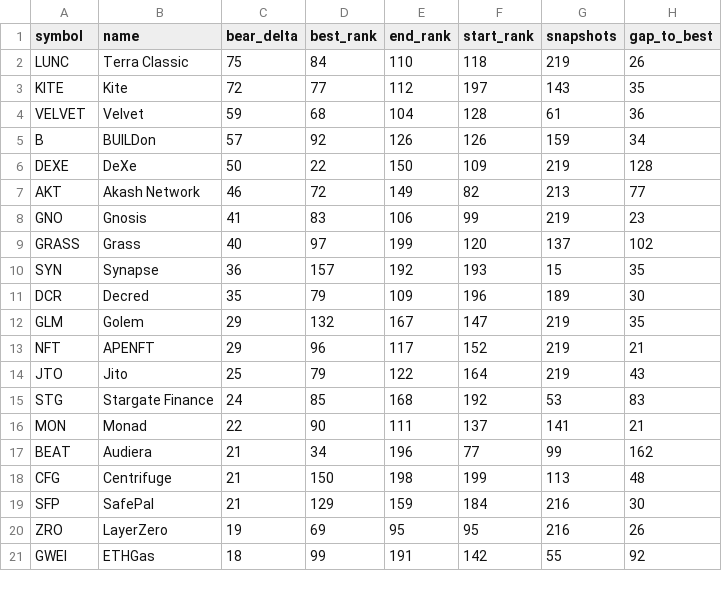
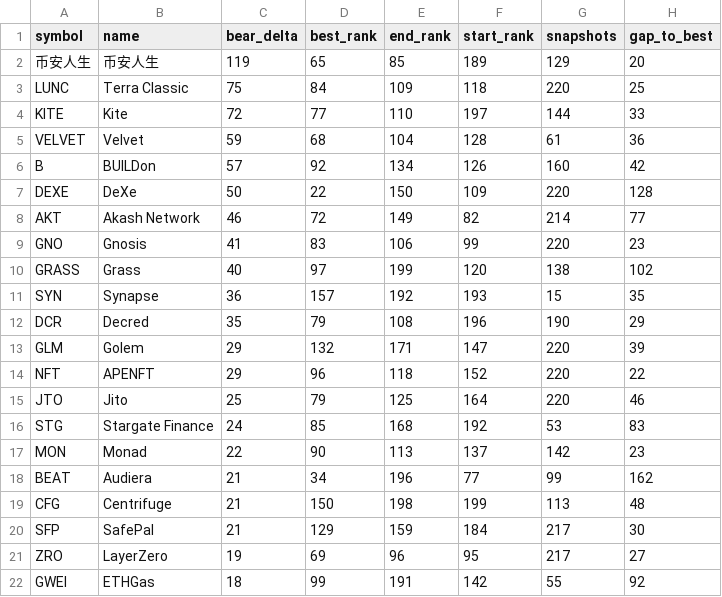
Before and after one commit to udipta-dev/rank-radar, a CSV file: data/out/table_quiet_accumulators.csv, drawn as a sheet; only a part is shown; the diff covers the shown part only.

```diff
--- a/data/out/table_quiet_accumulators.csv
+++ b/data/out/table_quiet_accumulators.csv
@@ -1,21 +1,22 @@
 symbol,name,bear_delta,best_rank,end_rank,start_rank,snapshots,gap_to_best
-LUNC,Terra Classic,75,84,110,118,219,26
-KITE,Kite,72,77,112,197,143,35
+币安人生,币安人生,119,65,85,189,129,20
+LUNC,Terra Classic,75,84,109,118,220,25
+KITE,Kite,72,77,110,197,144,33
 VELVET,Velvet,59,68,104,128,61,36
-B,BUILDon,57,92,126,126,159,34
-DEXE,DeXe,50,22,150,109,219,128
-AKT,Akash Network,46,72,149,82,213,77
-GNO,Gnosis,41,83,106,99,219,23
-GRASS,Grass,40,97,199,120,137,102
+B,BUILDon,57,92,134,126,160,42
+DEXE,DeXe,50,22,150,109,220,128
+AKT,Akash Network,46,72,149,82,214,77
+GNO,Gnosis,41,83,106,99,220,23
+GRASS,Grass,40,97,199,120,138,102
 SYN,Synapse,36,157,192,193,15,35
-DCR,Decred,35,79,109,196,189,30
-GLM,Golem,29,132,167,147,219,35
-NFT,APENFT,29,96,117,152,219,21
-JTO,Jito,25,79,122,164,219,43
+DCR,Decred,35,79,108,196,190,29
+GLM,Golem,29,132,171,147,220,39
+NFT,APENFT,29,96,118,152,220,22
+JTO,Jito,25,79,125,164,220,46
 STG,Stargate Finance,24,85,168,192,53,83
-MON,Monad,22,90,111,137,141,21
+MON,Monad,22,90,113,137,142,23
 BEAT,Audiera,21,34,196,77,99,162
 CFG,Centrifuge,21,150,198,199,113,48
-SFP,SafePal,21,129,159,184,216,30
-ZRO,LayerZero,19,69,95,95,216,26
+SFP,SafePal,21,129,159,184,217,30
+ZRO,LayerZero,19,69,96,95,217,27
 GWEI,ETHGas,18,99,191,142,55,92
```
Also changed, not shown: 32 edited cells elsewhere in this file, data/out/table_climbers_overall.csv, data/out/table_low_float_decliners.csv, 15 other files.
